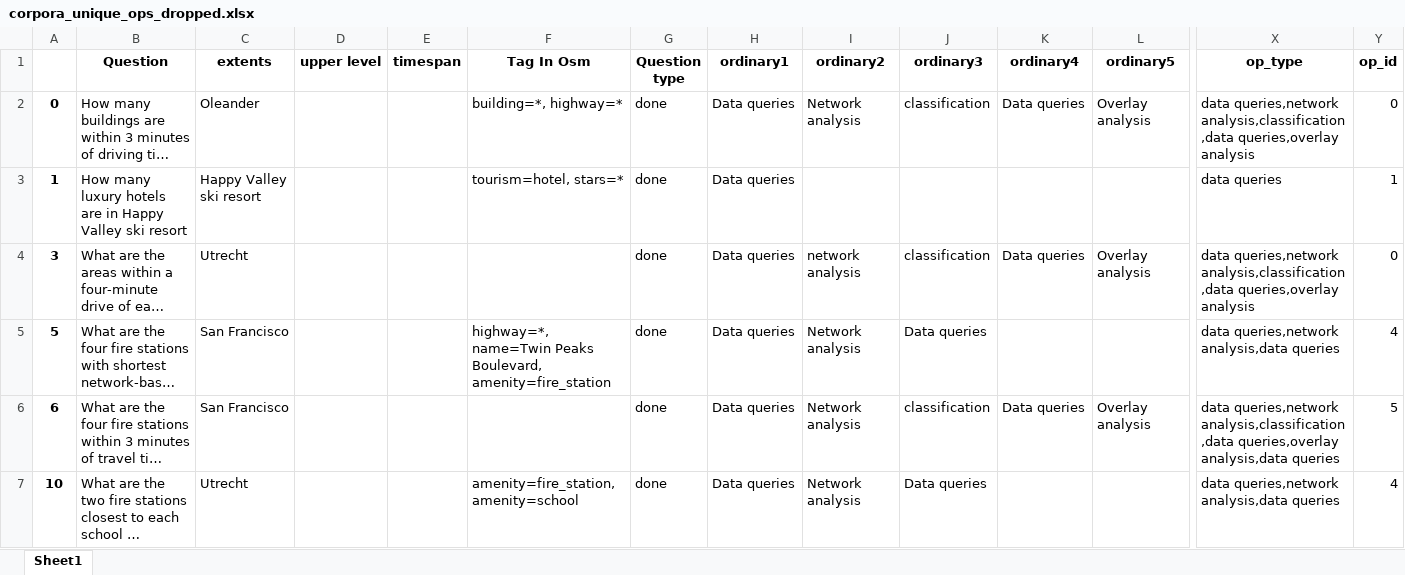
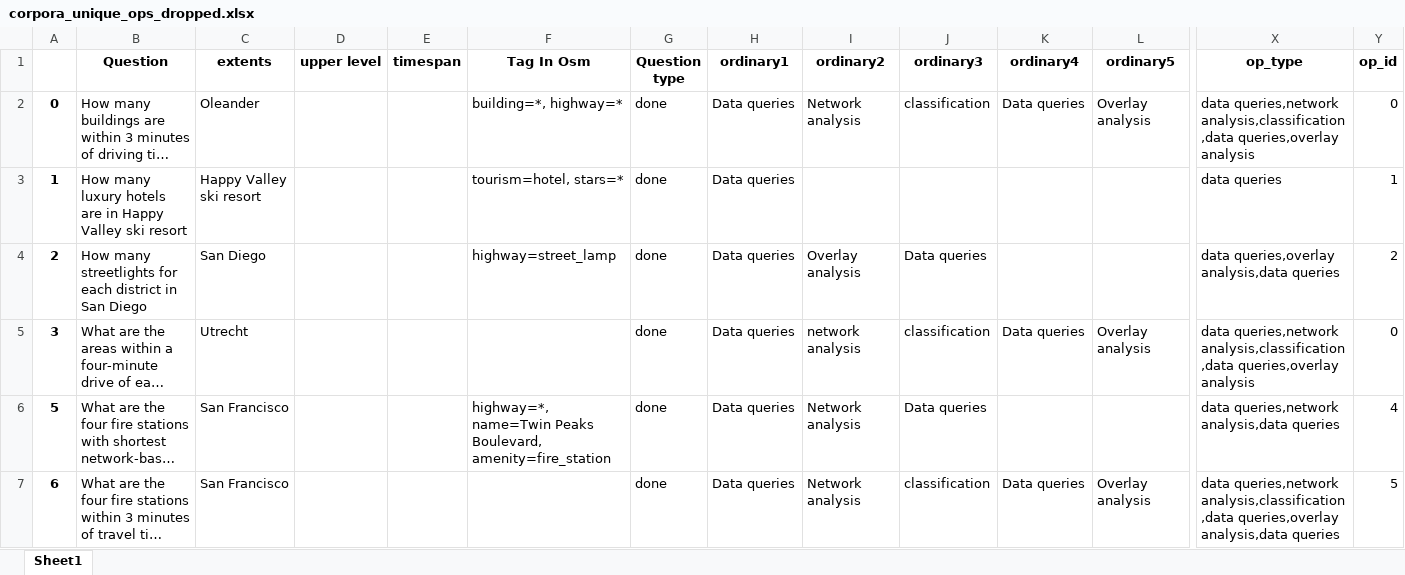
Before and after one commit to Chaeguevara/Text2Geo-flow, an Excel workbook: textToOps/data/processed/corpora_unique_ops_dropped.xlsx, sheet Sheet1, drawn as a sheet; only a part is shown, gaps mark what is left out; the shorter side is filled out with more unchanged rows; long unchanged cells end in …; values as stored, in another font and other column widths than the file's, no borders; rows hold the shown columns only; the diff covers the shown part only; the diff names each change by its address in the sheet, - before the commit and + after, or states it on an @@ line.

```diff
--- a/textToOps/data/processed/corpora_unique_ops_dropped.xlsx (sheet Sheet1)
+++ b/textToOps/data/processed/corpora_unique_ops_dropped.xlsx (sheet Sheet1)
+row 4: 2 | How many streetlights for each district in San Diego | San Diego |  |  | highway=street_lamp | done | Data queries | Overlay analysis | Data queries |  |  | data queries,overlay analysis,data queries | 2
```
Also changed, not shown: 8 added rows elsewhere in this sheet, textToOps/data/processed/corpora_w_op_type.xlsx, textToOps/data/processed/tfidf_vectorized.xlsx, 4 other files.
